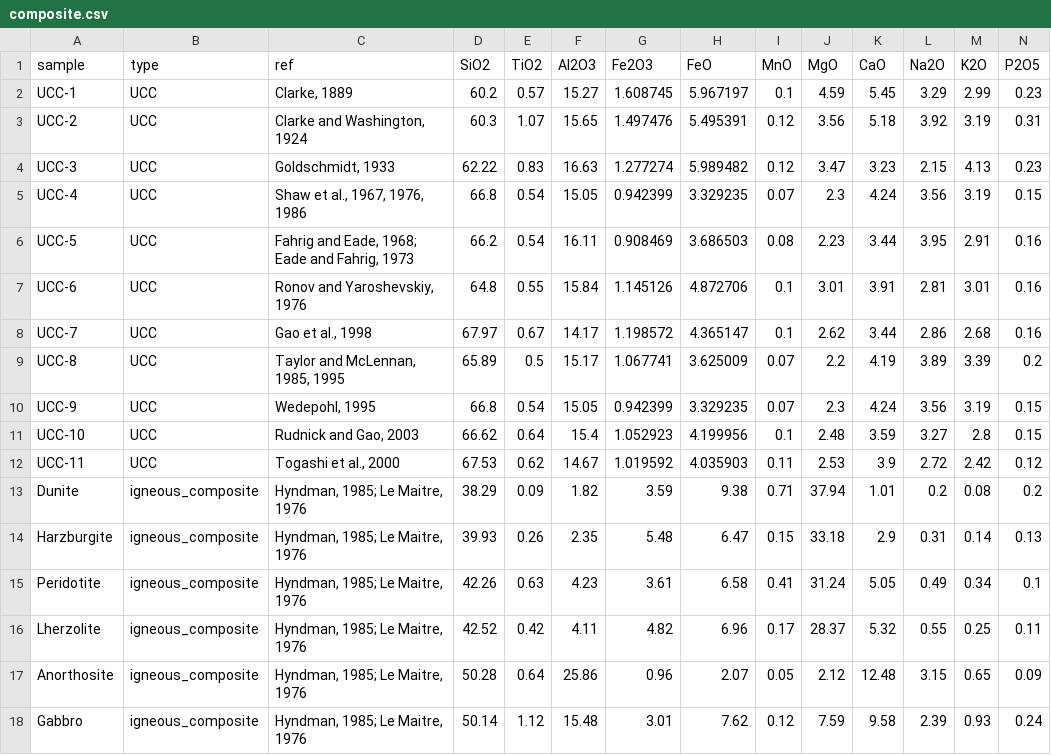
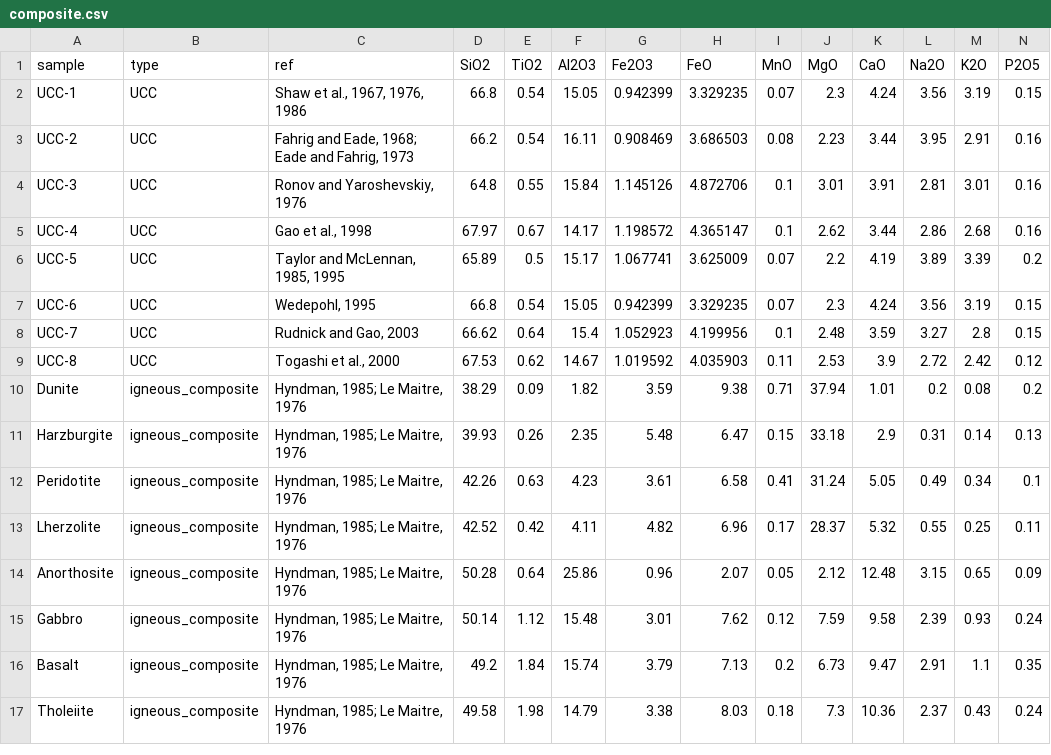
Before and after one commit to vinthegreat84/geochemistry, a CSV file: composite.csv, drawn as a sheet; only a part is shown; the shorter side is filled out with more unchanged rows; removed rows and columns are numbered as before the commit, all else as after; rows hold the shown columns only; the diff names each change by its address in the sheet, - before the commit and + after, or states it on an @@ line.

Commit message:
Update composite.csv
edited

```diff
--- a/composite.csv
+++ b/composite.csv
-row 2: UCC-1 | UCC | Clarke, 1889 | 60.2 | 0.57 | 15.27 | 1.608745 | 5.967197 | 0.1 | 4.59 | 5.45 | 3.29 | 2.99 | 0.23
-row 3: UCC-2 | UCC | Clarke and Washington, 1924 | 60.3 | 1.07 | 15.65 | 1.497476 | 5.495391 | 0.12 | 3.56 | 5.18 | 3.92 | 3.19 | 0.31
-row 4: UCC-3 | UCC | Goldschmidt, 1933 | 62.22 | 0.83 | 16.63 | 1.277274 | 5.989482 | 0.12 | 3.47 | 3.23 | 2.15 | 4.13 | 0.23
-A2 (sample): UCC-4
+A2 (sample): UCC-1
-A3 (sample): UCC-5
+A3 (sample): UCC-2
-A4 (sample): UCC-6
+A4 (sample): UCC-3
-A5 (sample): UCC-7
+A5 (sample): UCC-4
-A6 (sample): UCC-8
+A6 (sample): UCC-5
-A7 (sample): UCC-9
+A7 (sample): UCC-6
-A8 (sample): UCC-10
+A8 (sample): UCC-7
-A9 (sample): UCC-11
+A9 (sample): UCC-8
```
